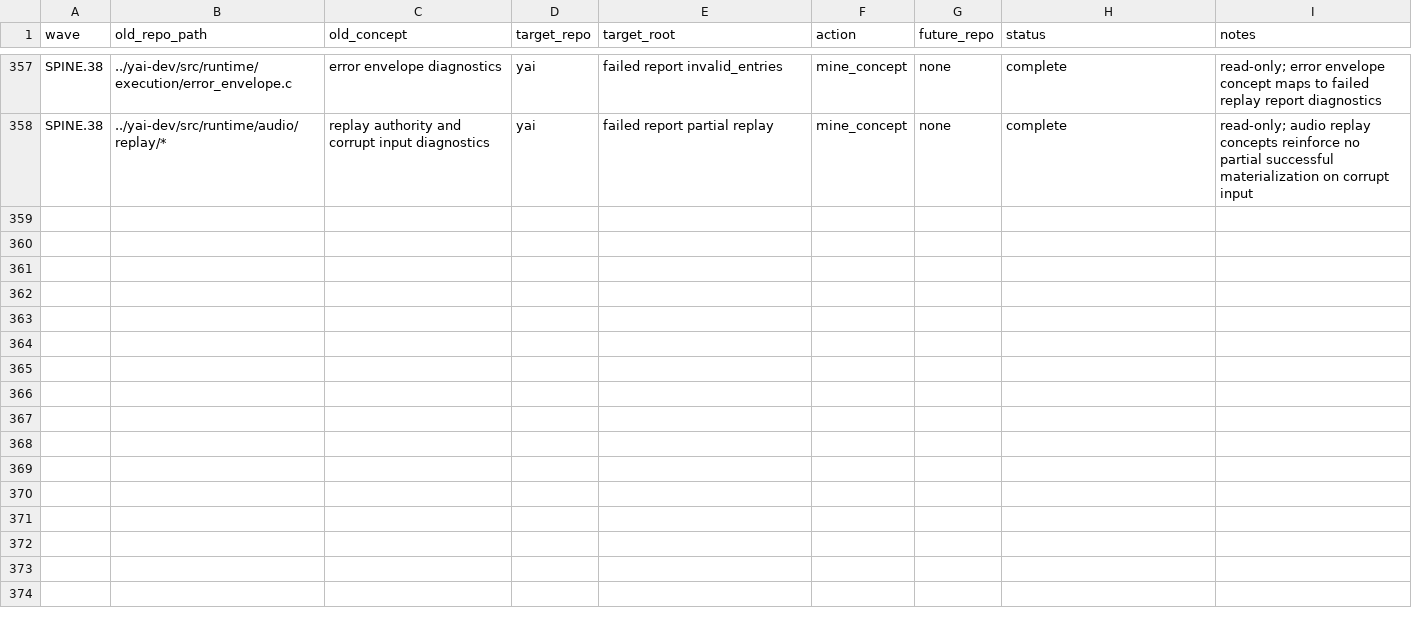
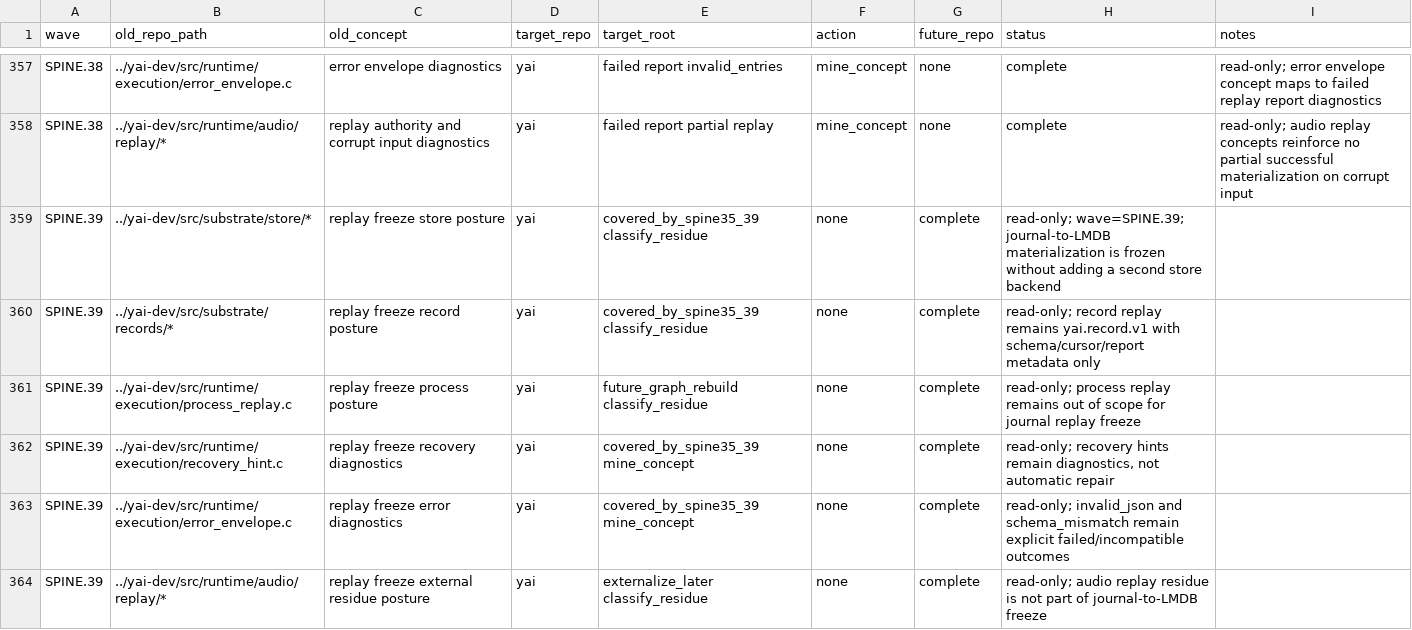
Before and after one commit to yailabs/yai-core, a TSV file: docs/internal/extraction-inventory.tsv, drawn as a sheet; only a part is shown, gaps mark what is left out.

Commit message:
SPINE.39: freeze journal replay block

```diff
--- a/docs/internal/extraction-inventory.tsv
+++ b/docs/internal/extraction-inventory.tsv
@@ -358 +358,7 @@ SPINE.38	../yai-dev/src/runtime/execution/error_envelope.c	error envelope diagno
 SPINE.38	../yai-dev/src/runtime/audio/replay/*	replay authority and corrupt input diagnostics	yai	failed report partial replay	mine_concept	none	complete	read-only; audio replay concepts reinforce no partial successful materialization on corrupt input
+SPINE.39	../yai-dev/src/substrate/store/*	replay freeze store posture	yai	covered_by_spine35_39 classify_residue	none	complete	read-only; wave=SPINE.39; journal-to-LMDB materialization is frozen without adding a second store backend
+SPINE.39	../yai-dev/src/substrate/records/*	replay freeze record posture	yai	covered_by_spine35_39 classify_residue	none	complete	read-only; record replay remains yai.record.v1 with schema/cursor/report metadata only
+SPINE.39	../yai-dev/src/runtime/execution/process_replay.c	replay freeze process posture	yai	future_graph_rebuild classify_residue	none	complete	read-only; process replay remains out of scope for journal replay freeze
+SPINE.39	../yai-dev/src/runtime/execution/recovery_hint.c	replay freeze recovery diagnostics	yai	covered_by_spine35_39 mine_concept	none	complete	read-only; recovery hints remain diagnostics, not automatic repair
+SPINE.39	../yai-dev/src/runtime/execution/error_envelope.c	replay freeze error diagnostics	yai	covered_by_spine35_39 mine_concept	none	complete	read-only; invalid_json and schema_mismatch remain explicit failed/incompatible outcomes
+SPINE.39	../yai-dev/src/runtime/audio/replay/*	replay freeze external residue posture	yai	externalize_later classify_residue	none	complete	read-only; audio replay residue is not part of journal-to-LMDB freeze
```
Also changed, not shown: 29 other files.
